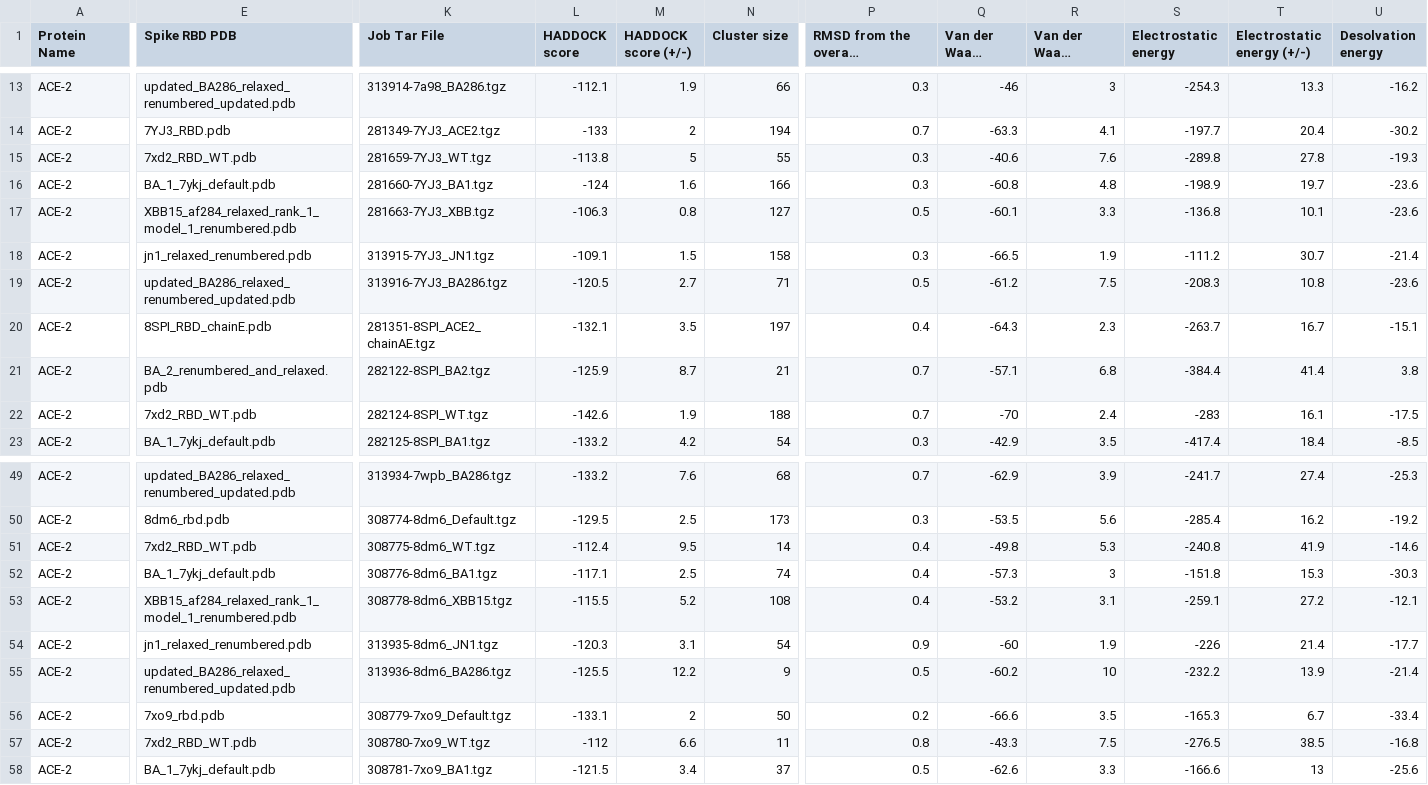
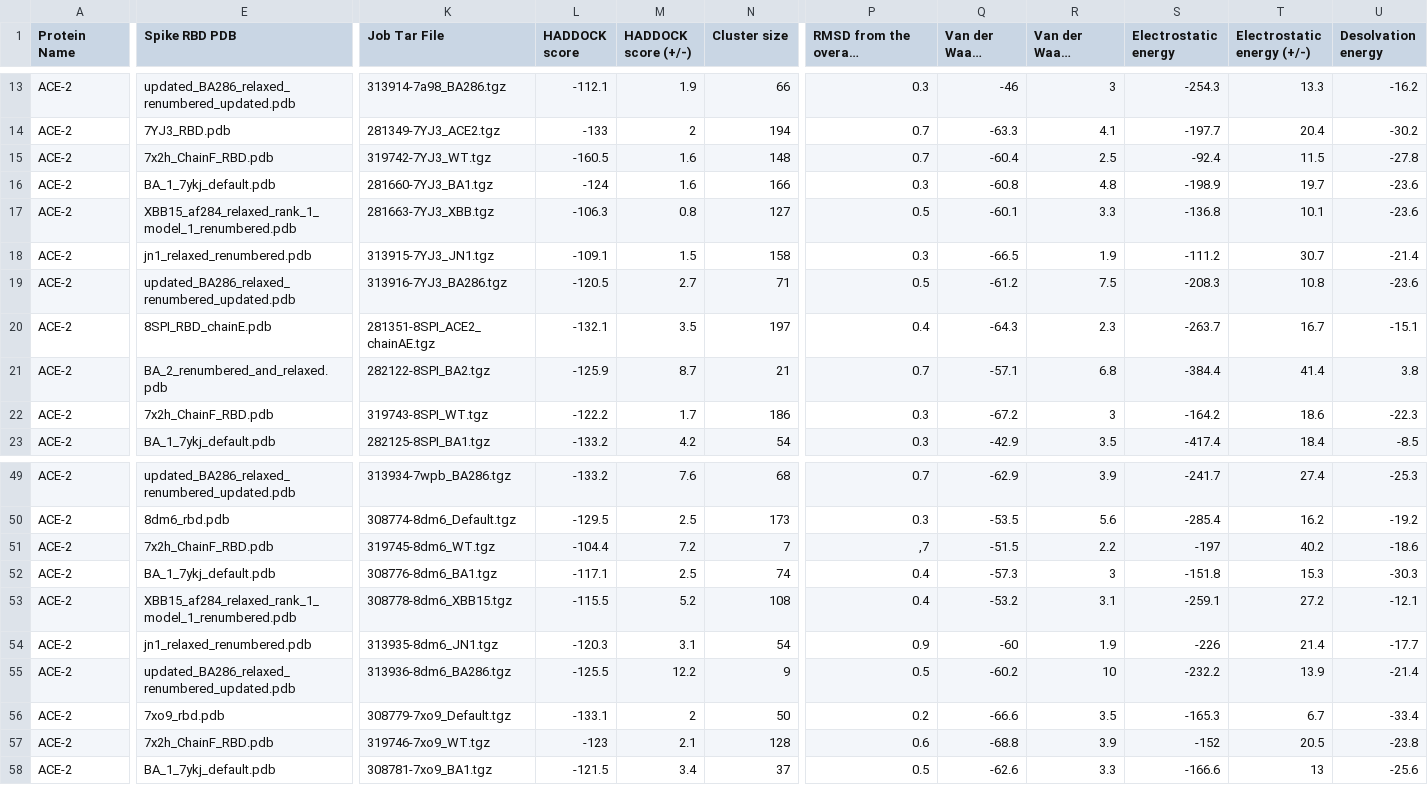
Before and after one commit to colbyford/SARS-CoV-2_BA.2.86_Spike-RBD_Predictions, a CSV file: FinalTables/ACE2_HADDOCK_FINAL.csv, drawn as a sheet; only a part is shown, gaps mark what is left out; long unchanged cells end in …; removed rows and columns are numbered as before the commit, all else as after; rows hold the shown columns only; the diff covers the shown part only; the diff names each change by its address in the sheet, - before the commit and + after, or states it on an @@ line.

```diff
--- a/FinalTables/ACE2_HADDOCK_FINAL.csv
+++ b/FinalTables/ACE2_HADDOCK_FINAL.csv
-E15 (Spike RBD PDB): 7xd2_RBD_WT.pdb
+E15 (Spike RBD PDB): 7x2h_ChainF_RBD.pdb
-K15 (Job Tar File): 281659-7YJ3_WT.tgz
+K15 (Job Tar File): 319742-7YJ3_WT.tgz
-L15 (HADDOCK score): -113.8
+L15 (HADDOCK score): -160.5
-M15 (HADDOCK score (+/-)): 5
+M15 (HADDOCK score (+/-)): 1.6
-N15 (Cluster size): 55
+N15 (Cluster size): 148
-P15: 0.3
+P15: 0.7
-Q15 (Van der Waals energy): -40.6
+Q15 (Van der Waals energy): -60.4
-R15 (Van der Waals energy (+/-)): 7.6
+R15 (Van der Waals energy (+/-)): 2.5
-S15 (Electrostatic energy): -289.8
+S15 (Electrostatic energy): -92.4
-T15 (Electrostatic energy (+/-)): 27.8
+T15 (Electrostatic energy (+/-)): 11.5
-U15 (Desolvation energy): -19.3
+U15 (Desolvation energy): -27.8
-E22 (Spike RBD PDB): 7xd2_RBD_WT.pdb
+E22 (Spike RBD PDB): 7x2h_ChainF_RBD.pdb
-K22 (Job Tar File): 282124-8SPI_WT.tgz
+K22 (Job Tar File): 319743-8SPI_WT.tgz
-L22 (HADDOCK score): -142.6
+L22 (HADDOCK score): -122.2
-M22 (HADDOCK score (+/-)): 1.9
+M22 (HADDOCK score (+/-)): 1.7
-N22 (Cluster size): 188
+N22 (Cluster size): 186
-P22: 0.7
+P22: 0.3
-Q22 (Van der Waals energy): -70
+Q22 (Van der Waals energy): -67.2
-R22 (Van der Waals energy (+/-)): 2.4
+R22 (Van der Waals energy (+/-)): 3
-S22 (Electrostatic energy): -283
+S22 (Electrostatic energy): -164.2
-T22 (Electrostatic energy (+/-)): 16.1
+T22 (Electrostatic energy (+/-)): 18.6
-U22 (Desolvation energy): -17.5
+U22 (Desolvation energy): -22.3
-row 51: ACE-2 | 7xd2_RBD_WT.pdb | 308775-8dm6_WT.tgz | -112.4 | 9.5 | 14 | 0.4 | -49.8 | 5.3 | -240.8 | 41.9 | -14.6
+row 51: ACE-2 | 7x2h_ChainF_RBD.pdb | 319745-8dm6_WT.tgz | -104.4 | 7.2 | 7 | ,7 | -51.5 | 2.2 | -197 | 40.2 | -18.6
-row 57: ACE-2 | 7xd2_RBD_WT.pdb | 308780-7xo9_WT.tgz | -112 | 6.6 | 11 | 0.8 | -43.3 | 7.5 | -276.5 | 38.5 | -16.8
+row 57: ACE-2 | 7x2h_ChainF_RBD.pdb | 319746-7xo9_WT.tgz | -123 | 2.1 | 128 | 0.6 | -68.8 | 3.9 | -152 | 20.5 | -23.8
```
Also changed, not shown: 21 edited cells elsewhere in this file, 9 other files.
